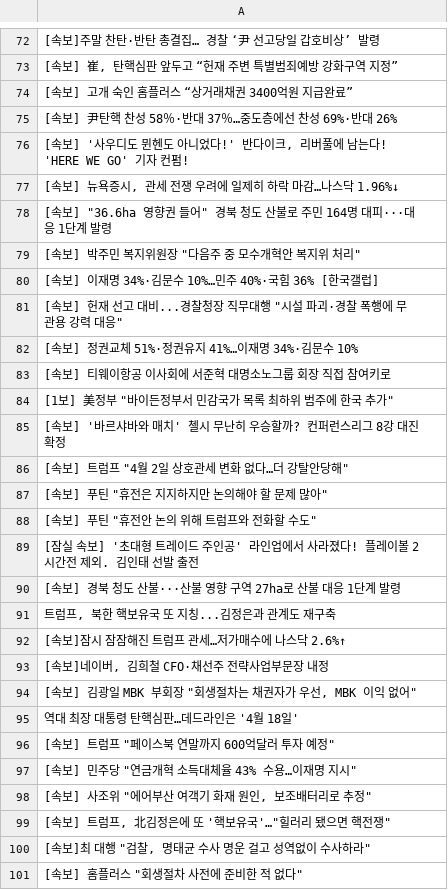
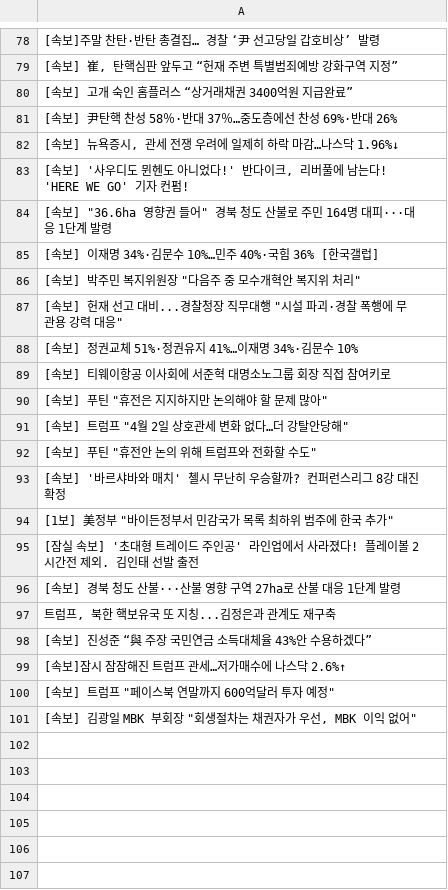
Before and after one commit to junhongkwon/News, a CSV file: newsTitle.csv, drawn as a sheet; only a part is shown, gaps mark what is left out; the diff covers the shown part only.

Commit message:
newsDataCollection

```diff
--- a/newsTitle.csv
+++ b/newsTitle.csv
@@ -75,7 +81,7 @@
  [속보] 尹탄핵 찬성 58％·반대 37％…중도층에선 찬성 69%·반대 26%
+" [속보] 뉴욕증시, 관세 전쟁 우려에 일제히 하락 마감…나스닥 1.96%↓ "
 " [속보] '사우디도 뮌헨도 아니었다!' 반다이크, 리버풀에 남는다! 'HERE WE GO' 기자 컨펌! "
-" [속보] 뉴욕증시, 관세 전쟁 우려에 일제히 하락 마감…나스닥 1.96%↓ "
 " [속보] ""36.6ha 영향권 들어"" 경북 청도 산불로 주민 164명 대피···대응 1단계 발령 "
+ [속보] 이재명 34%·김문수 10%…민주 40%·국힘 36% [한국갤럽]
 " [속보] 박주민 복지위원장 ""다음주 중 모수개혁안 복지위 처리"" "
- [속보] 이재명 34%·김문수 10%…민주 40%·국힘 36% [한국갤럽]
 " [속보] 헌재 선고 대비...경찰청장 직무대행 ""시설 파괴·경찰 폭행에 무관용 강력 대응"" "
@@ -83,7 +89,7 @@
  [속보] 티웨이항공 이사회에 서준혁 대명소노그룹 회장 직접 참여키로
+" [속보] 푸틴 ""휴전은 지지하지만 논의해야 할 문제 많아"" "
+" [속보] 트럼프 ""4월 2일 상호관세 변화 없다…더 강탈안당해"" "
+" [속보] 푸틴 ""휴전안 논의 위해 트럼프와 전화할 수도"" "
+ [속보] '바르샤바와 매치' 첼시 무난히 우승할까? 컨퍼런스리그 8강 대진 확정
 " [1보] 美정부 ""바이든정부서 민감국가 목록 최하위 범주에 한국 추가"" "
- [속보] '바르샤바와 매치' 첼시 무난히 우승할까? 컨퍼런스리그 8강 대진 확정
-" [속보] 트럼프 ""4월 2일 상호관세 변화 없다…더 강탈안당해"" "
-" [속보] 푸틴 ""휴전은 지지하지만 논의해야 할 문제 많아"" "
-" [속보] 푸틴 ""휴전안 논의 위해 트럼프와 전화할 수도"" "
  [잠실 속보] '초대형 트레이드 주인공' 라인업에서 사라졌다! 플레이볼 2시간전 제외. 김인태 선발 출전
@@ -91,11 +97,5 @@
 " 트럼프, 북한 핵보유국 또 지칭...김정은과 관계도 재구축 "
+ [속보] 진성준 “與 주장 국민연금 소득대체율 43%안 수용하겠다”
  [속보]잠시 잠잠해진 트럼프 관세…저가매수에 나스닥 2.6%↑
-" [속보]네이버, 김희철 CFO·채선주 전략사업부문장 내정 "
+" [속보] 트럼프 ""페이스북 연말까지 600억달러 투자 예정"" "
 " [속보] 김광일 MBK 부회장 ""회생절차는 채권자가 우선, MBK 이익 없어"" "
- 역대 최장 대통령 탄핵심판…데드라인은 '4월 18일'
-" [속보] 트럼프 ""페이스북 연말까지 600억달러 투자 예정"" "
-" [속보] 민주당 ""연금개혁 소득대체율 43% 수용…이재명 지시"" "
-" [속보] 사조위 ""에어부산 여객기 화재 원인, 보조배터리로 추정"" "
-" [속보] 트럼프, 北김정은에 또 '핵보유국'…""힐러리 됐으면 핵전쟁"" "
-" [속보]최 대행 ""검찰, 명태균 수사 명운 걸고 성역없이 수사하라"" "
-" [속보] 홈플러스 ""회생절차 사전에 준비한 적 없다"" "
```
Also changed, not shown: 6 added rows and 6 moved rows elsewhere in this file.
